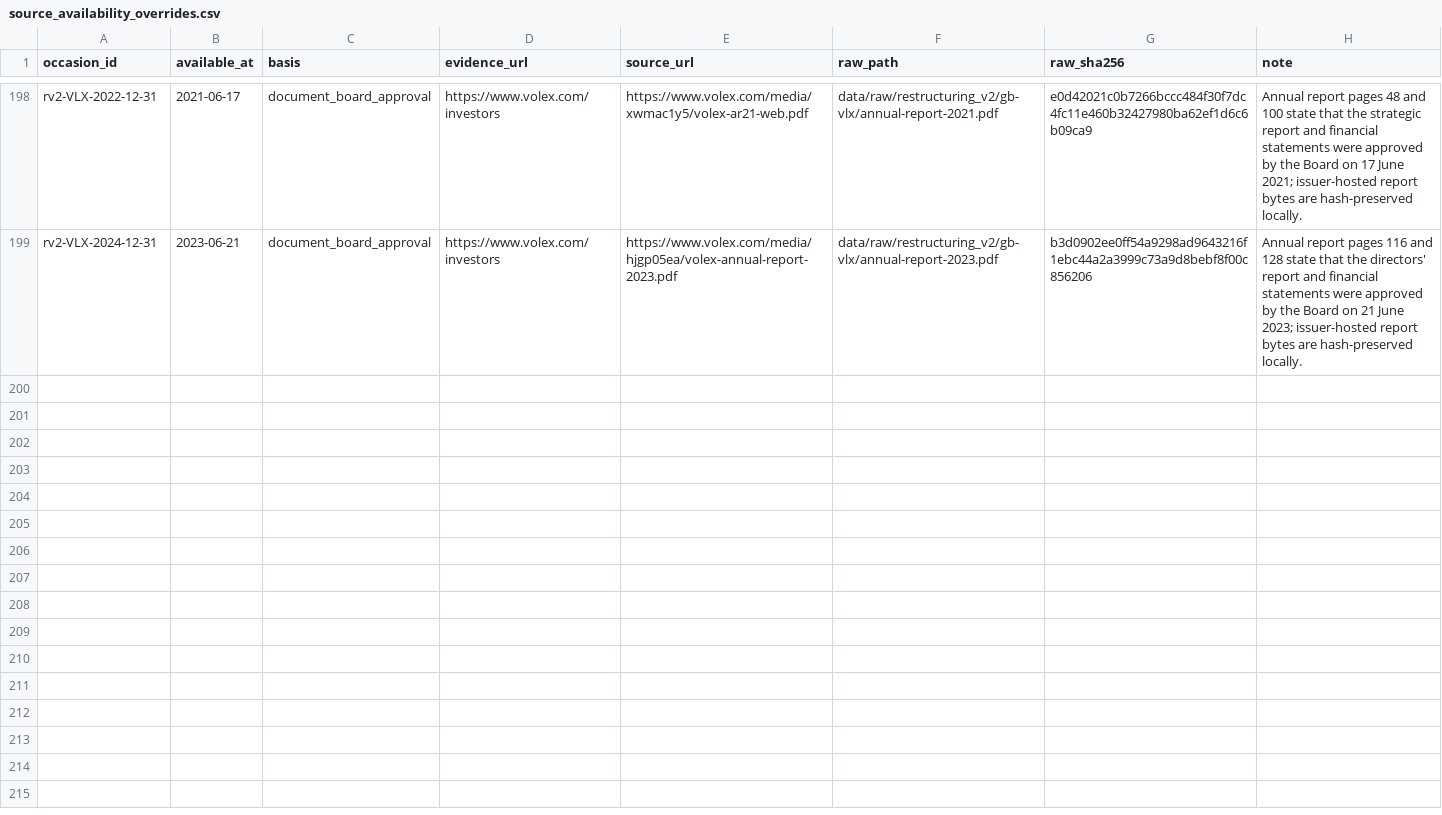
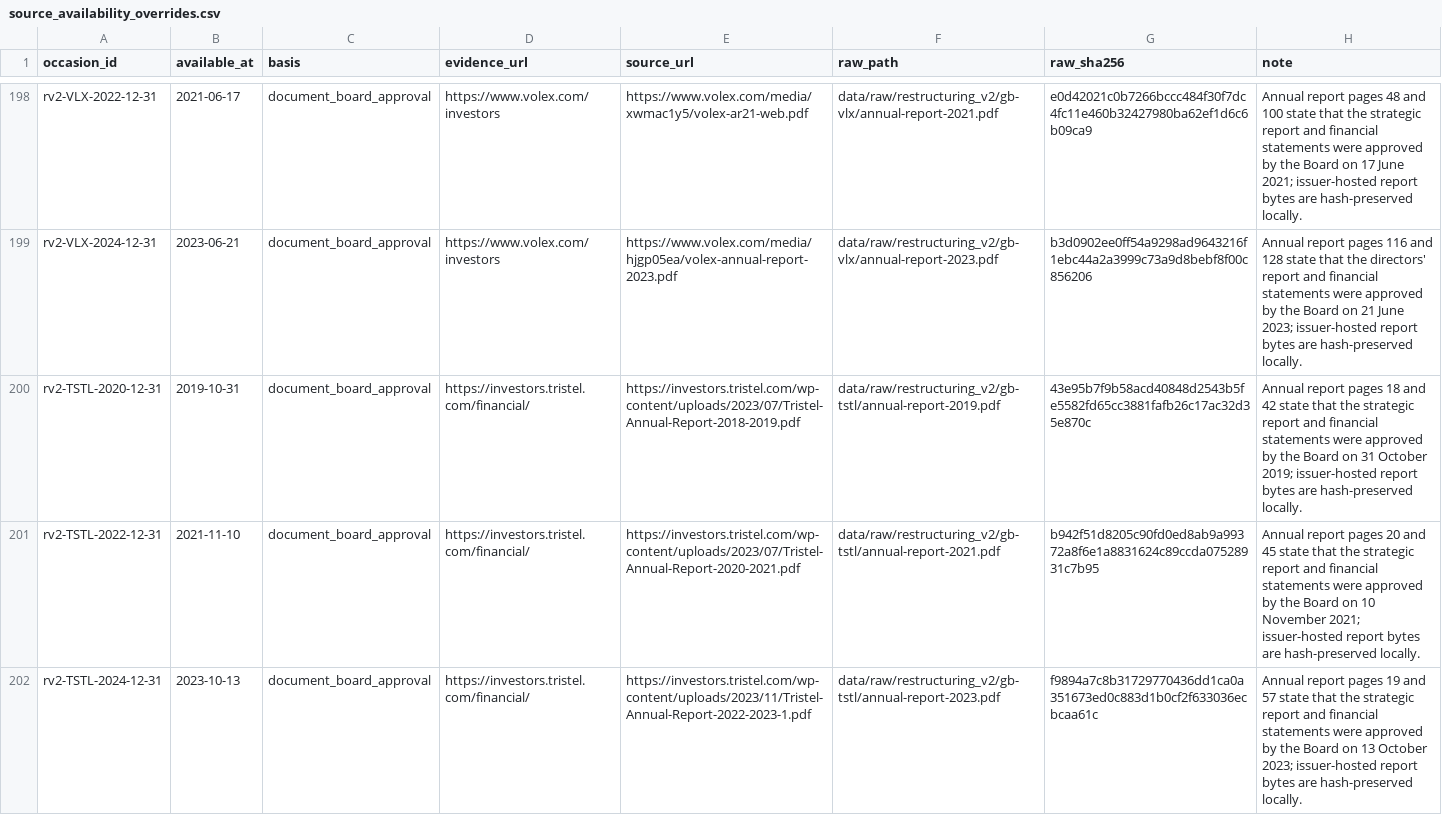
Before and after one commit to roseattridge-gif/piotw-intelligence, a CSV file: data/restructuring_v2/source_availability_overrides.csv, drawn as a sheet; only a part is shown, gaps mark what is left out.

Commit message:
Record additional v2 source attempts

```diff
--- a/data/restructuring_v2/source_availability_overrides.csv
+++ b/data/restructuring_v2/source_availability_overrides.csv
@@ -199 +199,4 @@ rv2-VLX-2022-12-31,2021-06-17,document_board_approval,https://www.volex.com/inve
 rv2-VLX-2024-12-31,2023-06-21,document_board_approval,https://www.volex.com/investors,https://www.volex.com/media/hjgp05ea/volex-annual-report-2023.pdf,data/raw/restructuring_v2/gb-vlx/annual-report-2023.pdf,b3d0902ee0ff54a9298ad9643216f1ebc44a2a3999c73a9d8bebf8f00c856206,"Annual report pages 116 and 128 state that the directors' report and financial statements were approved by the Board on 21 June 2023; issuer-hosted report bytes are hash-preserved locally."
+rv2-TSTL-2020-12-31,2019-10-31,document_board_approval,https://investors.tristel.com/financial/,https://investors.tristel.com/wp-content/uploads/2023/07/Tristel-Annual-Report-2018-2019.pdf,data/raw/restructuring_v2/gb-tstl/annual-report-2019.pdf,43e95b7f9b58acd40848d2543b5fe5582fd65cc3881fafb26c17ac32d35e870c,"Annual report pages 18 and 42 state that the strategic report and financial statements were approved by the Board on 31 October 2019; issuer-hosted report bytes are hash-preserved locally."
+rv2-TSTL-2022-12-31,2021-11-10,document_board_approval,https://investors.tristel.com/financial/,https://investors.tristel.com/wp-content/uploads/2023/07/Tristel-Annual-Report-2020-2021.pdf,data/raw/restructuring_v2/gb-tstl/annual-report-2021.pdf,b942f51d8205c90fd0ed8ab9a99372a8f6e1a8831624c89ccda07528931c7b95,"Annual report pages 20 and 45 state that the strategic report and financial statements were approved by the Board on 10 November 2021; issuer-hosted report bytes are hash-preserved locally."
+rv2-TSTL-2024-12-31,2023-10-13,document_board_approval,https://investors.tristel.com/financial/,https://investors.tristel.com/wp-content/uploads/2023/11/Tristel-Annual-Report-2022-2023-1.pdf,data/raw/restructuring_v2/gb-tstl/annual-report-2023.pdf,f9894a7c8b31729770436dd1ca0a351673ed0c883d1b0cf2f633036ecbcaa61c,"Annual report pages 19 and 57 state that the strategic report and financial statements were approved by the Board on 13 October 2023; issuer-hosted report bytes are hash-preserved locally."
```
Also changed, not shown: data/restructuring_v2/official_source_registry.csv, 2 other files.
